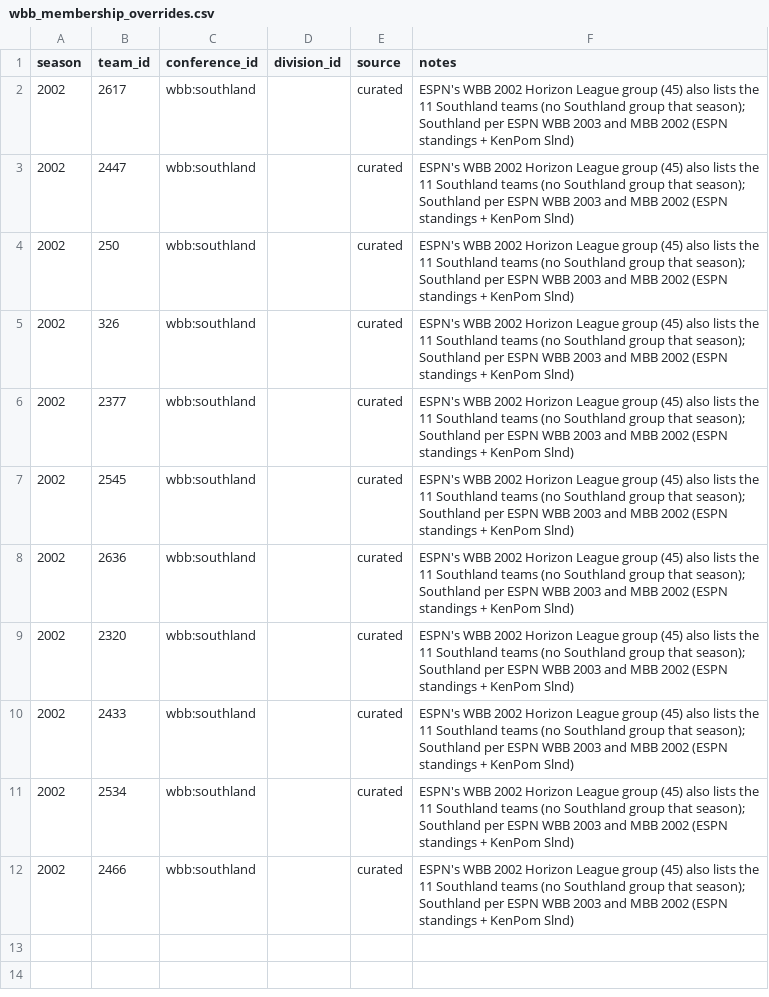
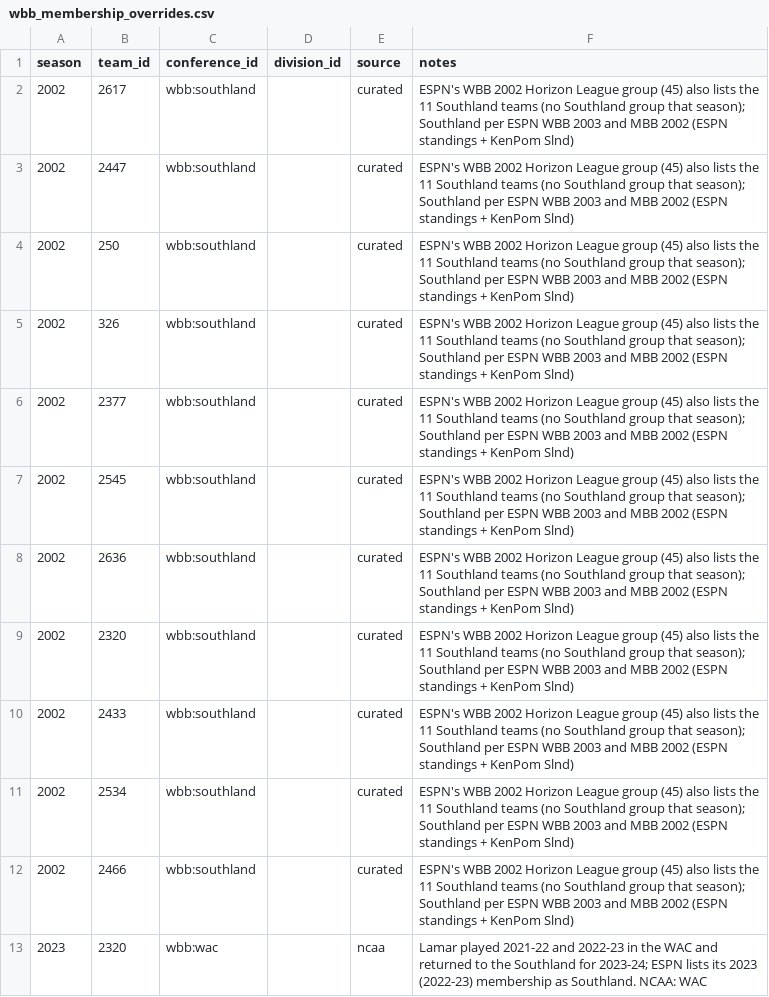
Before and after one commit to sportsdataverse/sdv-reference-data, a CSV file: curated/wbb_membership_overrides.csv, drawn as a sheet; the diff names each change by its address in the sheet, - before the commit and + after, or states it on an @@ line.

```diff
--- a/curated/wbb_membership_overrides.csv
+++ b/curated/wbb_membership_overrides.csv
+row 13: 2023 | 2320 | wbb:wac |  | ncaa | Lamar played 2021-22 and 2022-23 in the WAC and returned to the Southland for 2023-24; ESPN lists its 2023 (2022-23) membership as Southland. NCAA: WAC
```
Also changed, not shown: curated/mbb_membership_overrides.csv, 2 other files.
